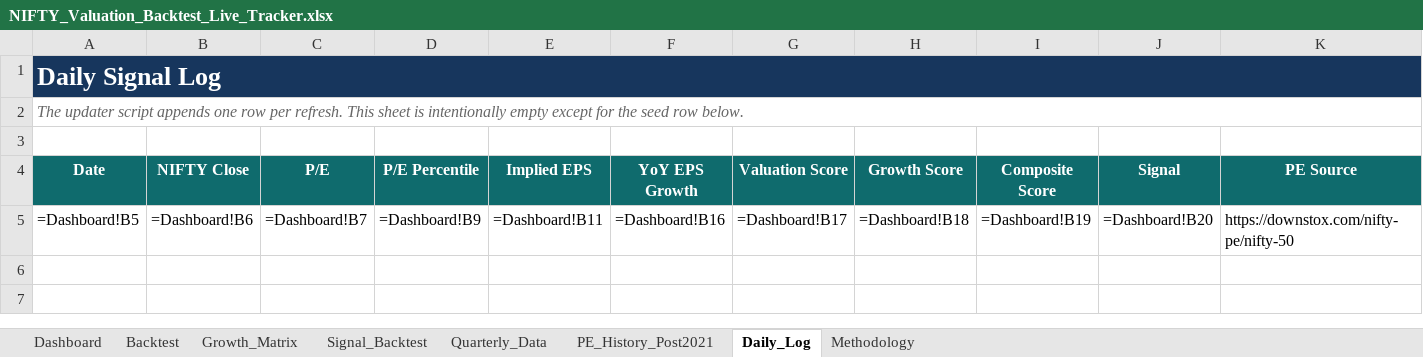
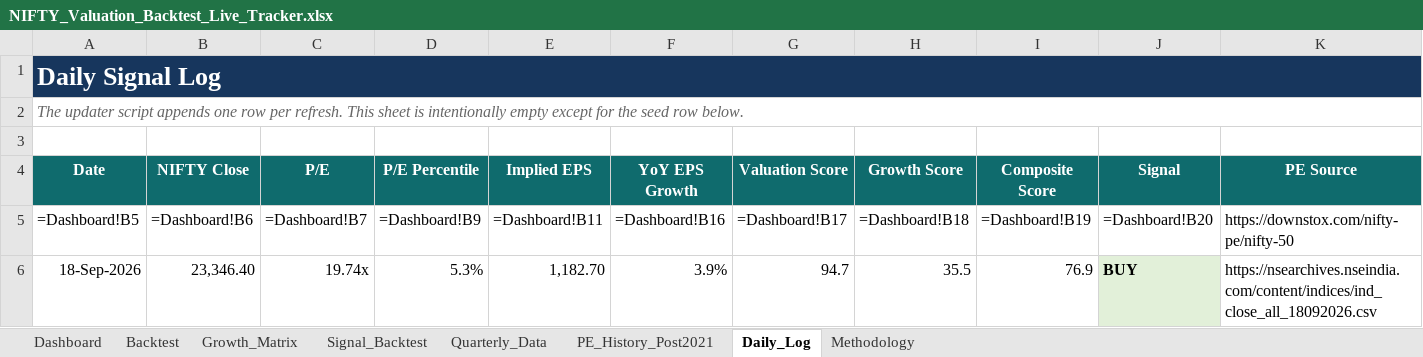
Before and after one commit to ProjectDwister/index-valuation-tracker, an Excel workbook: NIFTY_Valuation_Backtest_Live_Tracker.xlsx, sheet Daily_Log, drawn as a sheet; only a part is shown; values as stored, in another font and other column widths than the file's, no borders; formulas without a stored value are shown as written; rows hold the shown columns only; the diff names each change by its address in the sheet, - before the commit and + after, or states it on an @@ line.

```diff
--- a/NIFTY_Valuation_Backtest_Live_Tracker.xlsx (sheet Daily_Log)
+++ b/NIFTY_Valuation_Backtest_Live_Tracker.xlsx (sheet Daily_Log)
+row 6: 18-Sep-2026 | 23,346.40 | 19.74x | 5.3% | 1,182.70 | 3.9% | 94.7 | 35.5 | 76.9 | BUY | https://nsearchives.nseindia.com/content/indices/ind_close_all_18092026.csv
```
Also changed, not shown: sheet Dashboard, sheet PE_History_Post2021, charts or pictures, docs/downloads/NIFTY_Valuation_Backtest_Live_Tracker.xlsx, 2 other files.
